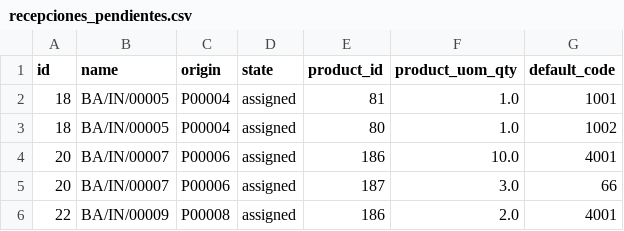
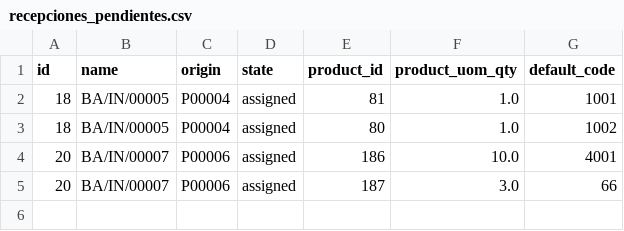
Before and after one commit to Paulo-Hernandez/lp5000_odoo, a CSV file: recepciones_pendientes.csv, drawn as a sheet.

```diff
--- a/recepciones_pendientes.csv
+++ b/recepciones_pendientes.csv
@@ -5,2 +5 @@ id,name,origin,state,product_id,product_uom_qty,default_code
 20,BA/IN/00007,P00006,assigned,187,3.0,66
-22,BA/IN/00009,P00008,assigned,186,2.0,4001
```
Also changed, not shown: 1 other file.
